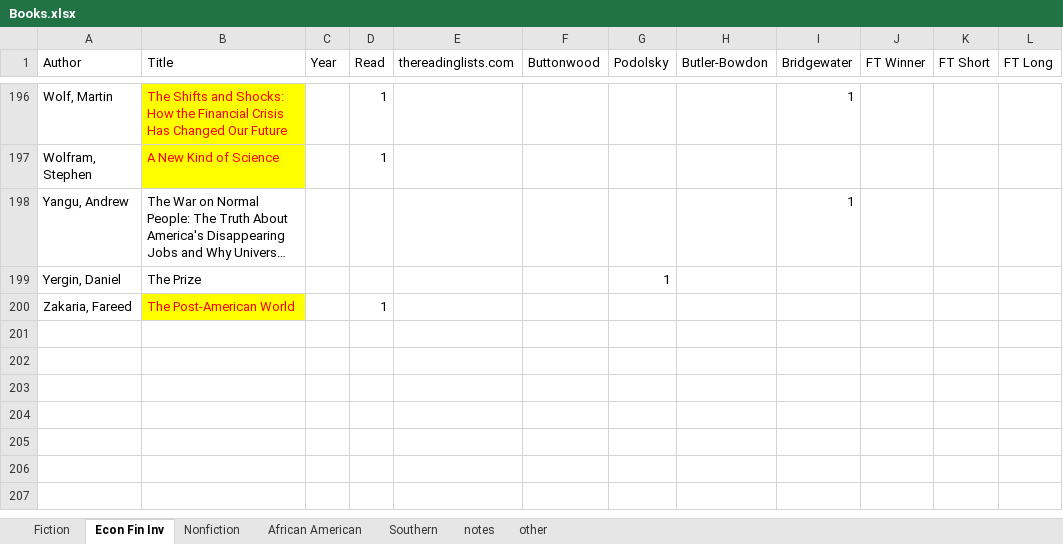
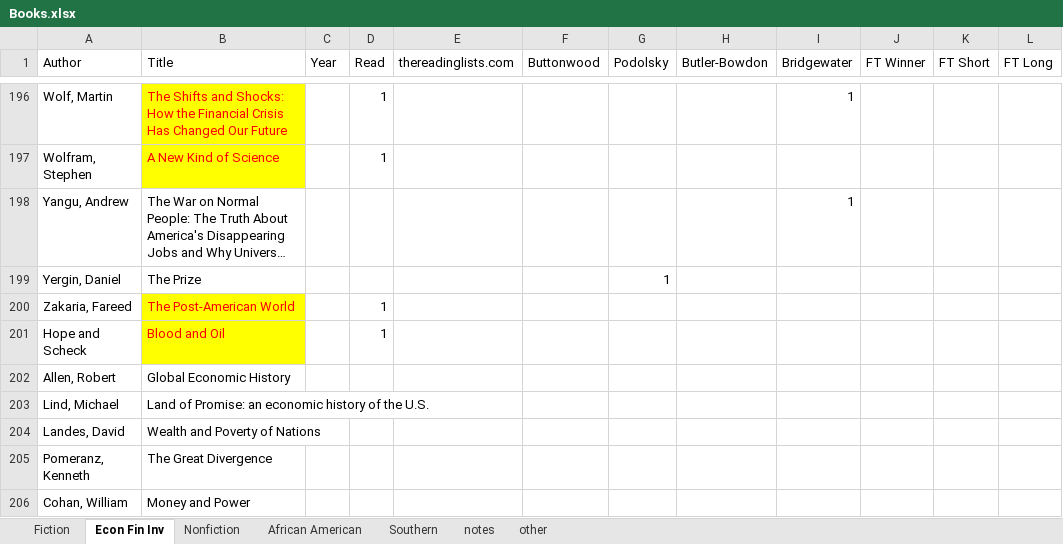
Before and after one commit to karlpolen/great-books, an Excel workbook: Books.xlsx, sheet Econ Fin Inv, drawn as a sheet; only a part is shown, gaps mark what is left out; long unchanged cells end in …; values as stored, in another font and other column widths than the file's, no borders; the diff names each change by its address in the sheet, - before the commit and + after, or states it on an @@ line.

Commit message:
read blood and oil.  the story of MBS

```diff
--- a/Books.xlsx (sheet Econ Fin Inv)
+++ b/Books.xlsx (sheet Econ Fin Inv)
+row 201: Hope and Scheck | Blood and Oil |  | 1
+row 202: Allen, Robert | Global Economic History
+row 203: Lind, Michael | Land of Promise: an economic history of the U.S.
+row 204: Landes, David | Wealth and Poverty of Nations
+row 205: Pomeranz, Kenneth | The Great Divergence
+row 206: Cohan, William | Money and Power
```
